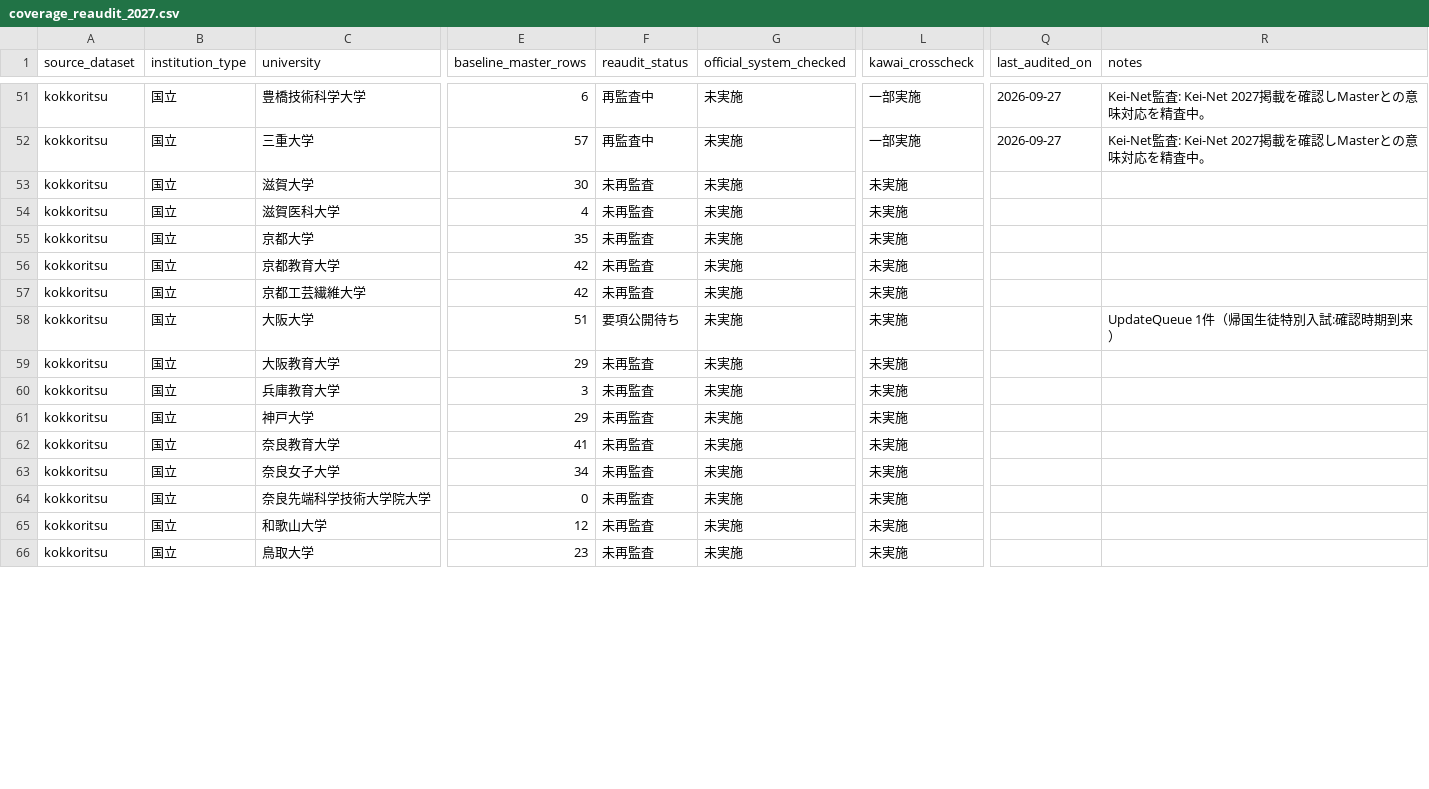
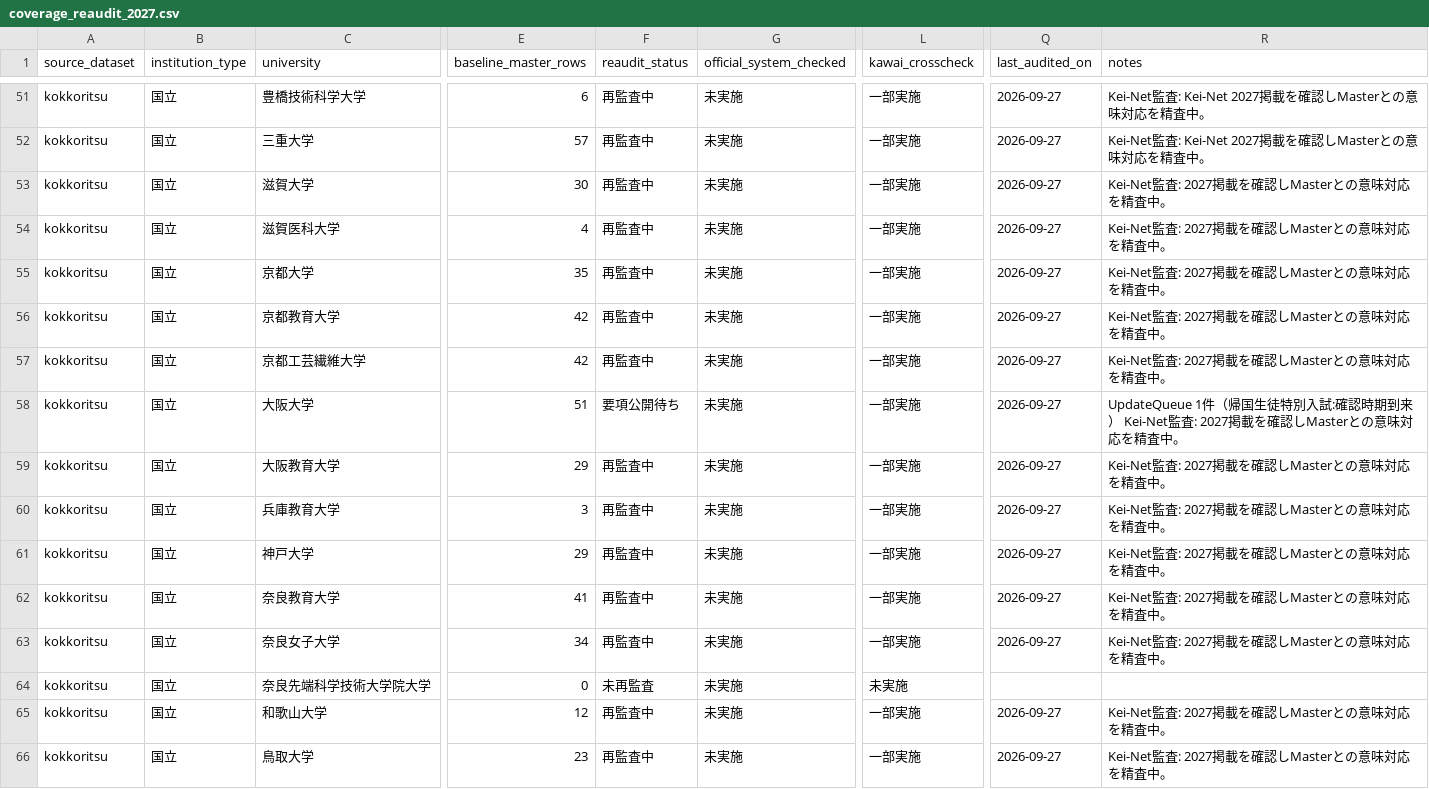
Before and after one commit to toshi123/early-admissions-db, a CSV file: data/operations/coverage_reaudit_2027.csv, drawn as a sheet; only a part is shown, gaps mark what is left out; the diff covers the shown part only; the diff names each change by its address in the sheet, - before the commit and + after, or states it on an @@ line.

Commit message:
Sync national west Kawai audit batch into coverage ledger

```diff
--- a/data/operations/coverage_reaudit_2027.csv
+++ b/data/operations/coverage_reaudit_2027.csv
-F53:F57 (reaudit_status): 未再監査
+F53:F57 (reaudit_status): 再監査中
-L53:L63 (kawai_crosscheck): 未実施
+L53:L63 (kawai_crosscheck): 一部実施
-Q53:Q63 (last_audited_on): (empty)
+Q53:Q63 (last_audited_on): 2026-09-27
-R53:R57 (notes): (empty)
+R53:R57 (notes): Kei-Net監査: 2027掲載を確認しMasterとの意味対応を精査中。
-R58 (notes): …期到来）
+R58 (notes): …期到来） Kei-Net監査: 2027掲載を確認しMasterとの意味対応を精査中。
-F59:F63 (reaudit_status): 未再監査
+F59:F63 (reaudit_status): 再監査中
-R59:R63 (notes): (empty)
+R59:R63 (notes): Kei-Net監査: 2027掲載を確認しMasterとの意味対応を精査中。
-F65:F66 (reaudit_status): 未再監査
+F65:F66 (reaudit_status): 再監査中
-L65:L66 (kawai_crosscheck): 未実施
+L65:L66 (kawai_crosscheck): 一部実施
-Q65:Q66 (last_audited_on): (empty)
+Q65:Q66 (last_audited_on): 2026-09-27
-R65:R66 (notes): (empty)
+R65:R66 (notes): Kei-Net監査: 2027掲載を確認しMasterとの意味対応を精査中。
```
Also changed, not shown: 70 edited cells elsewhere in this file.
